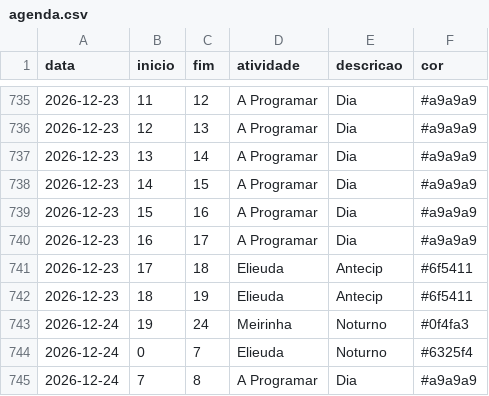
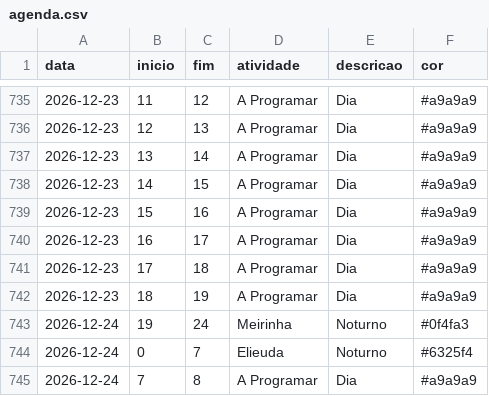
Before and after one commit to tsilva1982/teste, a CSV file: agenda_mensal/agenda.csv, drawn as a sheet; only a part is shown, gaps mark what is left out.

Commit message:
Add files via upload

```diff
--- a/agenda_mensal/agenda.csv
+++ b/agenda_mensal/agenda.csv
@@ -740,4 +740,4 @@ data;inicio;fim;atividade;descricao;cor
 2026-12-23;16;17;A Programar;Dia;#a9a9a9
-2026-12-23;17;18;Elieuda;Antecip;#6f5411
-2026-12-23;18;19;Elieuda;Antecip;#6f5411
+2026-12-23;17;18;A Programar;Dia;#a9a9a9
+2026-12-23;18;19;A Programar;Dia;#a9a9a9
 2026-12-24;19;24;Meirinha;Noturno;#0f4fa3
```
